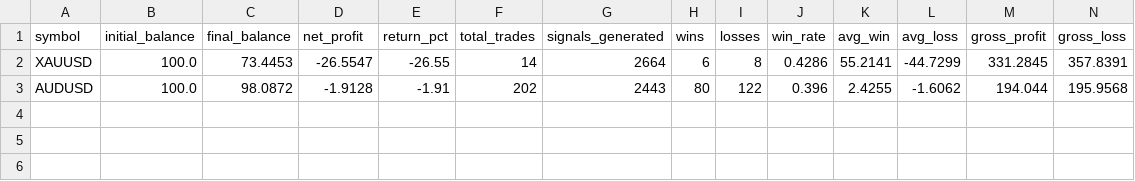
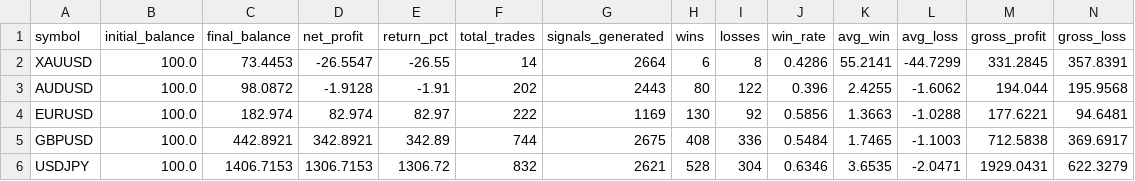
Before and after one commit to ilhamhadi98/wednesday-trading-ai, a CSV file: outputs/multi_backtest_results.csv, drawn as a sheet; only a part is shown; rows hold the shown columns only; the diff names each change by its address in the sheet, - before the commit and + after, or states it on an @@ line.

```diff
--- a/outputs/multi_backtest_results.csv
+++ b/outputs/multi_backtest_results.csv
+row 4: EURUSD | 100.0 | 182.974 | 82.974 | 82.97 | 222 | 1169 | 130 | 92 | 0.5856 | 1.3663 | -1.0288 | 177.6221 | 94.6481
+row 5: GBPUSD | 100.0 | 442.8921 | 342.8921 | 342.89 | 744 | 2675 | 408 | 336 | 0.5484 | 1.7465 | -1.1003 | 712.5838 | 369.6917
+row 6: USDJPY | 100.0 | 1406.7153 | 1306.7153 | 1306.72 | 832 | 2621 | 528 | 304 | 0.6346 | 3.6535 | -2.0471 | 1929.0431 | 622.3279
```
Also changed, not shown: 2 other files.
